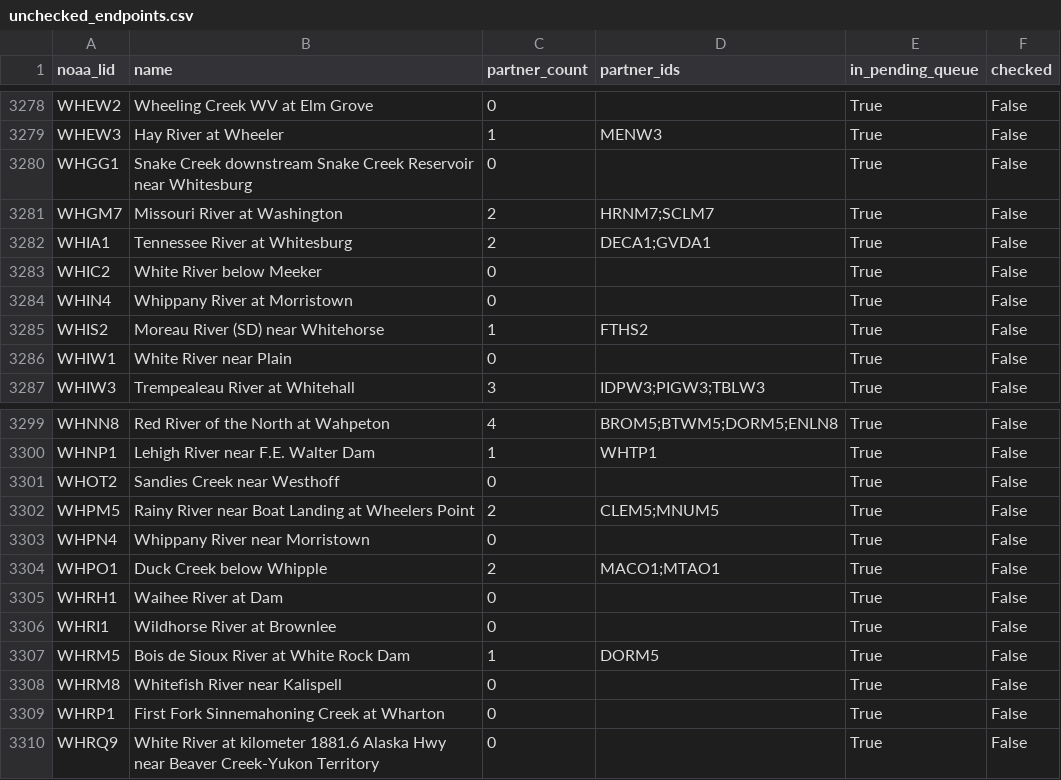
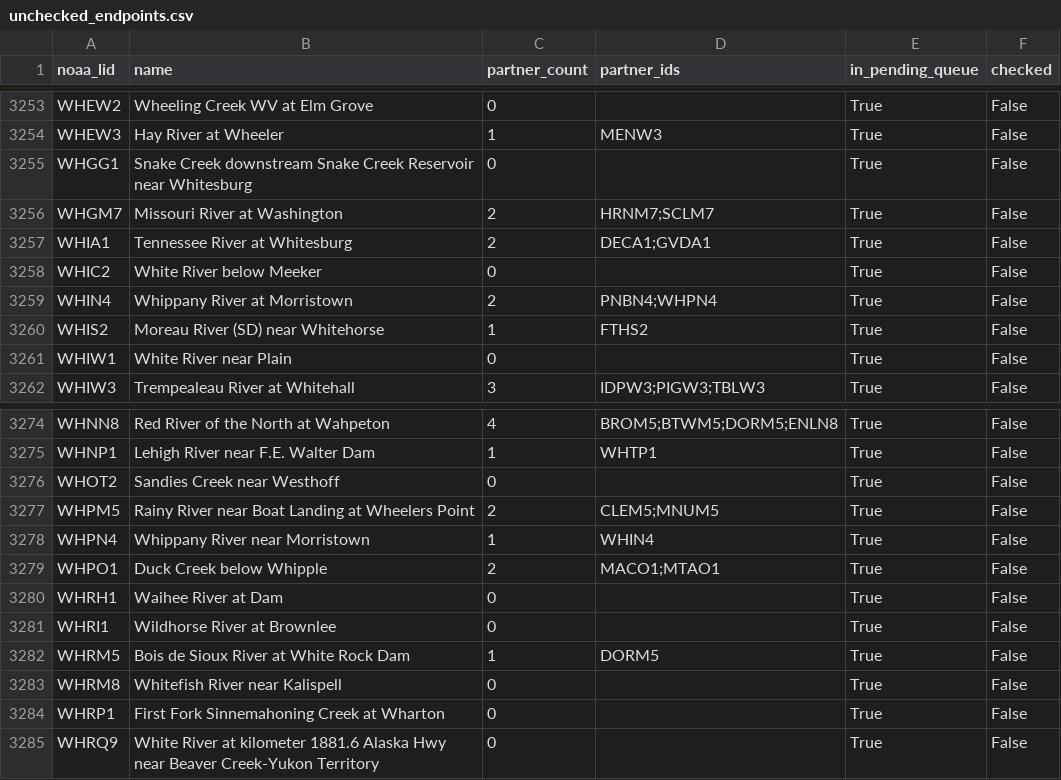
Before and after one commit to pbangiola/paddlersmap, a CSV file: data/network_audit/unchecked_endpoints.csv, drawn as a sheet; only a part is shown, gaps mark what is left out; the diff covers the shown part only.

```diff
--- a/data/network_audit/unchecked_endpoints.csv
+++ b/data/network_audit/unchecked_endpoints.csv
@@ -3283,3 +3258,3 @@ WHIA1,Tennessee River at Whitesburg,2,DECA1;GVDA1,True,False
 WHIC2,White River below Meeker,0,,True,False
-WHIN4,Whippany River at Morristown,0,,True,False
+WHIN4,Whippany River at Morristown,2,PNBN4;WHPN4,True,False
 WHIS2,Moreau River (SD) near Whitehorse,1,FTHS2,True,False
@@ -3302,3 +3277,3 @@ WHOT2,Sandies Creek near Westhoff,0,,True,False
 WHPM5,Rainy River near Boat Landing at Wheelers Point,2,CLEM5;MNUM5,True,False
-WHPN4,Whippany River near Morristown,0,,True,False
+WHPN4,Whippany River near Morristown,1,WHIN4,True,False
 WHPO1,Duck Creek below Whipple,2,MACO1;MTAO1,True,False
```
Also changed, not shown: 25 removed rows elsewhere in this file, data/network_audit/single_partner_endpoints.csv, 4 other files.
